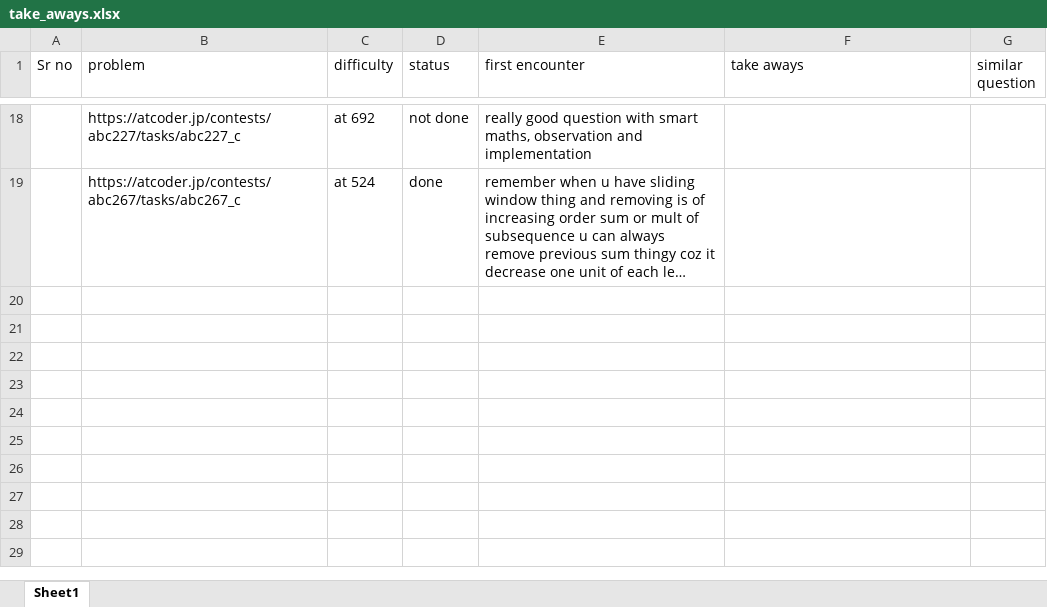
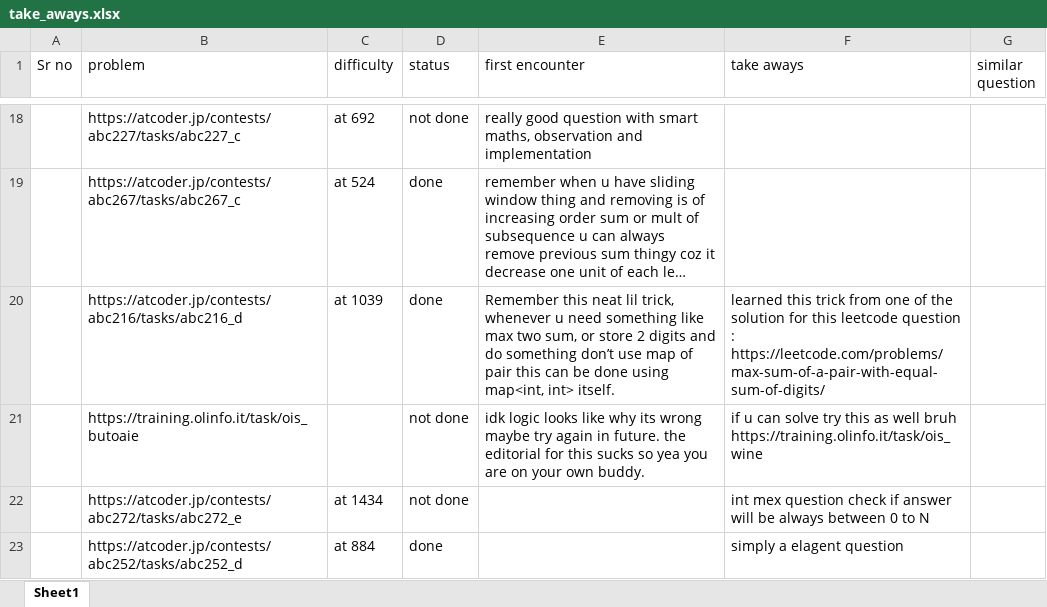
Before and after one commit to Nithesh24/CP_notes, an Excel workbook: take_aways.xlsx, sheet Sheet1, drawn as a sheet; only a part is shown, gaps mark what is left out; long unchanged cells end in …; values as stored, in another font and other column widths than the file's, no borders; the diff names each change by its address in the sheet, - before the commit and + after, or states it on an @@ line.

Commit message:
take away updated.

```diff
--- a/take_aways.xlsx (sheet Sheet1)
+++ b/take_aways.xlsx (sheet Sheet1)
+row 20:  | https://atcoder.jp/contests/abc216/tasks/abc216_d | at 1039 | done | Remember this neat lil trick, whenever u need something like max two sum, or store 2 digits and do something don’t use map of pair this can be done using map<int, int> itself. | learned this trick from one of the solution for this leetcode question : https://leetcode.com/problems/max-sum-of-a-pair-with-equal-sum-of-digits/
+row 21:  | https://training.olinfo.it/task/ois_butoaie |  | not done | idk logic looks like why its wrong maybe try again in future. the editorial for this sucks so yea you are on your own buddy. | if u can solve try this as well bruh https://training.olinfo.it/task/ois_wine
+row 22:  | https://atcoder.jp/contests/abc272/tasks/abc272_e | at 1434 | not done |  | int mex question check if answer will be always between 0 to N
+row 23:  | https://atcoder.jp/contests/abc252/tasks/abc252_d | at 884 | done |  | simply a elagent question
```
